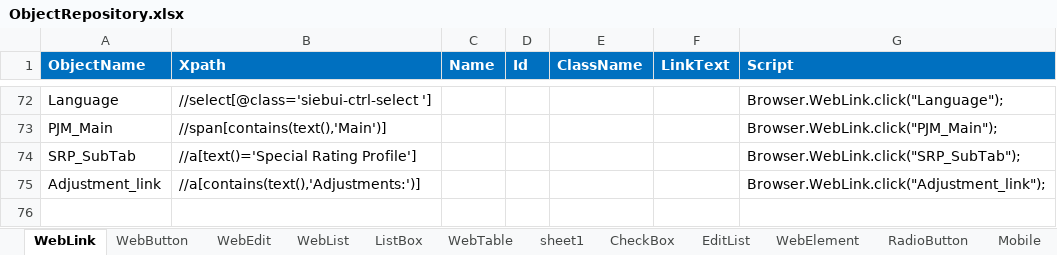
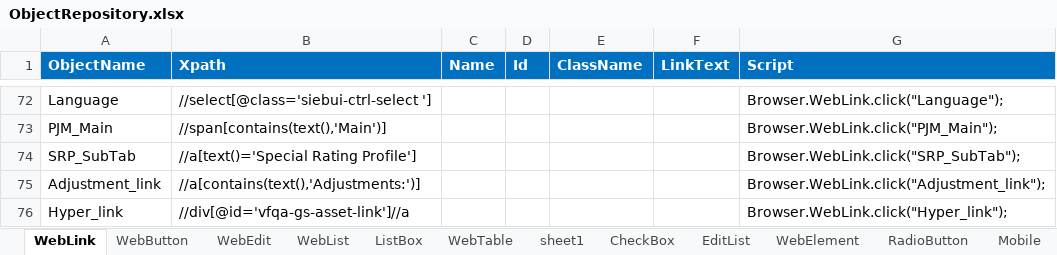
Before and after one commit to VFQA/VFQA_Business, an Excel workbook: Framework/Storage/ObjectRepository.xlsx, sheet WebLink, drawn as a sheet; only a part is shown, gaps mark what is left out; values as stored, in another font and other column widths than the file's, no borders; conditional formats not drawn; the diff names each change by its address in the sheet, - before the commit and + after, or states it on an @@ line.

```diff
--- a/Framework/Storage/ObjectRepository.xlsx (sheet WebLink)
+++ b/Framework/Storage/ObjectRepository.xlsx (sheet WebLink)
+row 76: Hyper_link | //div[@id='vfqa-gs-asset-link']//a |  |  |  |  | Browser.WebLink.click("Hyper_link");
```
Also changed, not shown: sheet WebEdit, 3 other files.
